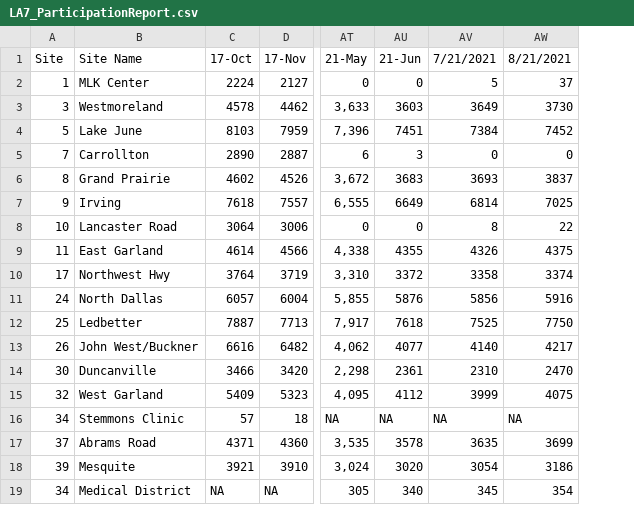
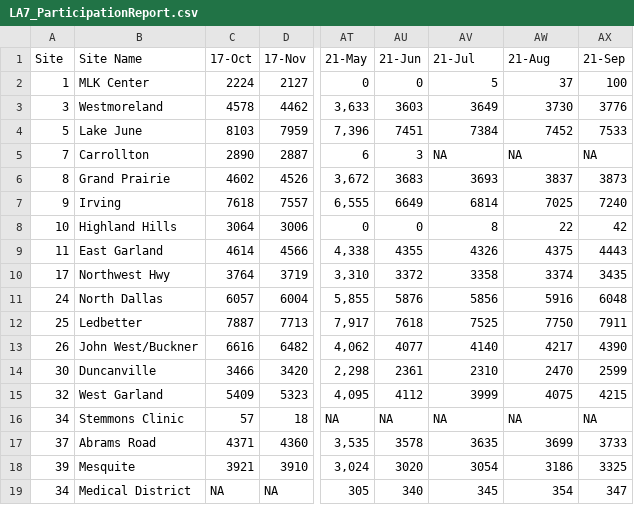
Before and after one commit to childpovertyactionlab/wic-participation-reports, a CSV file: data/LA7_ParticipationReport.csv, drawn as a sheet; only a part is shown, gaps mark what is left out; the diff names each change by its address in the sheet, - before the commit and + after, or states it on an @@ line.

```diff
--- a/data/LA7_ParticipationReport.csv
+++ b/data/LA7_ParticipationReport.csv
+column AX (21-Sep), rows 2-19: 100 | 3776 | 7533 | NA | 3873 | 7240 | 42 | 4443 | 3435 | 6048 | 7911 | 4390 | 2599 | 4215 | NA | 3733 | 3325 | 347
-AV1: 7/21/2021
+AV1: 21-Jul
-AW1: 8/21/2021
+AW1: 21-Aug
-AV5 (21-Jul): 0
+AV5 (21-Jul): NA
-AW5 (21-Aug): 0
+AW5 (21-Aug): NA
-B8 (Site Name): Lancaster Road
+B8 (Site Name): Highland Hills
```
Also changed, not shown: 15 other files.
